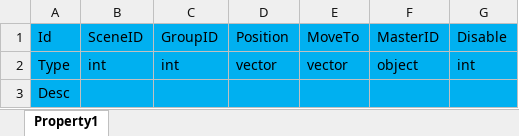
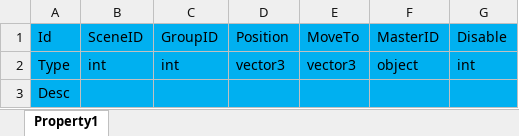
Before and after one commit to pwnsky/squick, an Excel workbook: resource/excel/Object.xlsx, sheet Property1, drawn as a sheet; values as stored, in another font and other column widths than the file's, no borders; the diff names each change by its address in the sheet, - before the commit and + after, or states it on an @@ line.

Commit message:
Bugfix: Set default value

```diff
--- a/resource/excel/Object.xlsx (sheet Property1)
+++ b/resource/excel/Object.xlsx (sheet Property1)
-D2 (Position): vector
+D2 (Position): vector3
-E2 (MoveTo): vector
+E2 (MoveTo): vector3
```
Also changed, not shown: resource/excel/Scene.xlsx.
